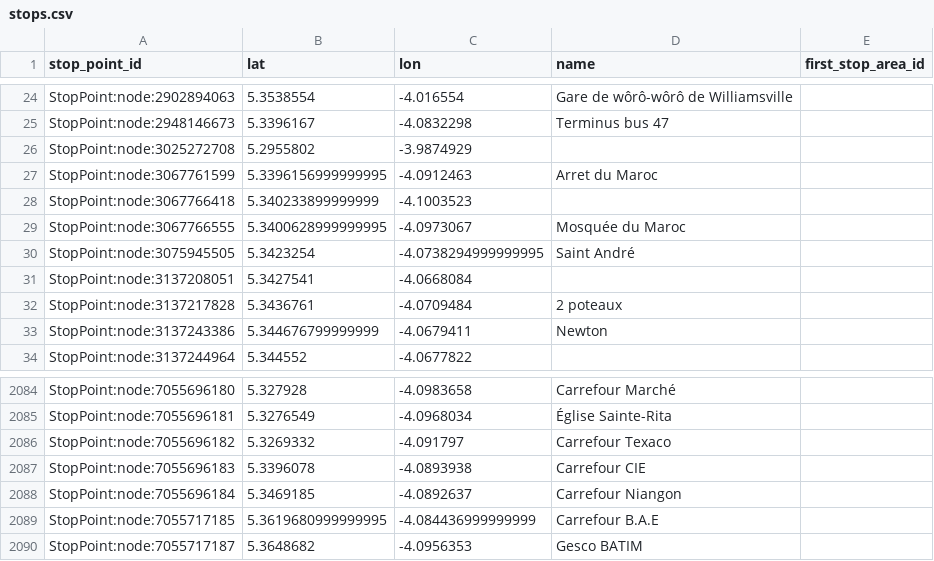
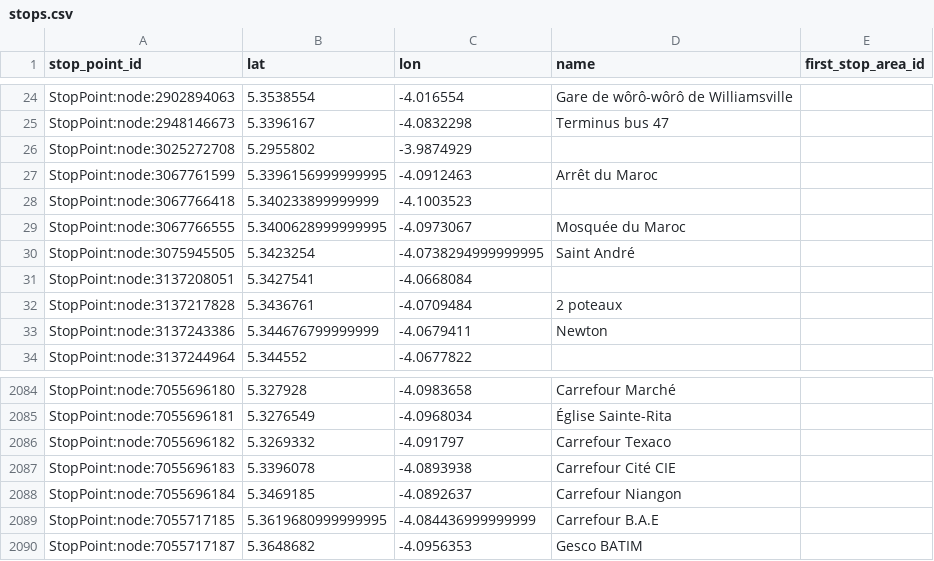
Before and after one commit to Jungle-Bus/AbidjanTransport_geom_ci, a CSV file: stops.csv, drawn as a sheet; only a part is shown, gaps mark what is left out.

```diff
--- a/stops.csv
+++ b/stops.csv
@@ -26,3 +26,3 @@ StopPoint:node:2948146673,5.3396167,-4.0832298,Terminus bus 47,
 StopPoint:node:3025272708,5.2955802,-3.9874929,,
-StopPoint:node:3067761599,5.3396156999999995,-4.0912463,Arret du Maroc,
+StopPoint:node:3067761599,5.3396156999999995,-4.0912463,Arrêt du Maroc,
 StopPoint:node:3067766418,5.340233899999999,-4.1003523,,
@@ -2086,3 +2086,3 @@ StopPoint:node:7055696181,5.3276549,-4.0968034,Église Sainte-Rita,
 StopPoint:node:7055696182,5.3269332,-4.091797,Carrefour Texaco,
-StopPoint:node:7055696183,5.3396078,-4.0893938,Carrefour CIE,
+StopPoint:node:7055696183,5.3396078,-4.0893938,Carrefour Cité CIE,
 StopPoint:node:7055696184,5.3469185,-4.0892637,Carrefour Niangon,
```
Also changed, not shown: 3 other files.
